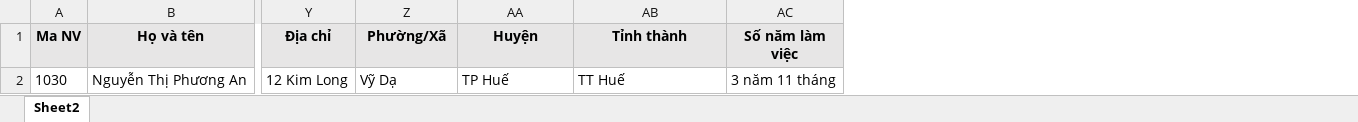
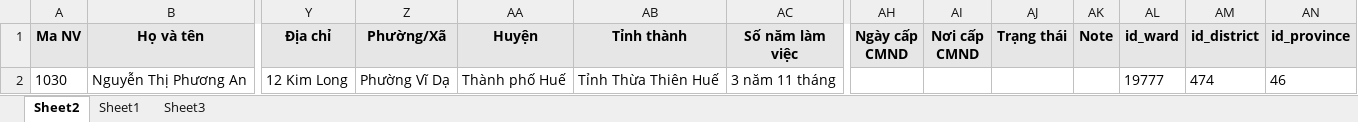
Before and after one commit to Chauphuoc/thiaco, an Excel workbook: importDataHr.xlsm, sheet Sheet2, drawn as a sheet; only a part is shown, gaps mark what is left out; values as stored, in another font and other column widths than the file's, no borders; charts and pictures not drawn; the diff names each change by its address in the sheet, - before the commit and + after, or states it on an @@ line.

Commit message:
add thêm 4 trường: ngày cấp, nơi cấp cmnd, description, status

```diff
--- a/importDataHr.xlsm (sheet Sheet2)
+++ b/importDataHr.xlsm (sheet Sheet2)
+sheet tab: Sheet1
+sheet tab: Sheet3
+column AH (Ngày cấp CMND), empty
+column AI (Nơi cấp CMND), empty
+column AJ (Trạng thái), empty
+column AK (Note), empty
+column AL (id_ward), row 2: 19777
+column AM (id_district), row 2: 474
+column AN (id_province), row 2: 46
-Z2 (Phường/Xã): Vỹ Dạ
+Z2 (Phường/Xã): Phường Vĩ Dạ
-AA2 (Huyện): TP Huế
+AA2 (Huyện): Thành phố Huế
-AB2 (Tỉnh thành): TT Huế
+AB2 (Tỉnh thành): Tỉnh Thừa Thiên Huế
```
Also changed, not shown: charts or pictures, 11 other files.
